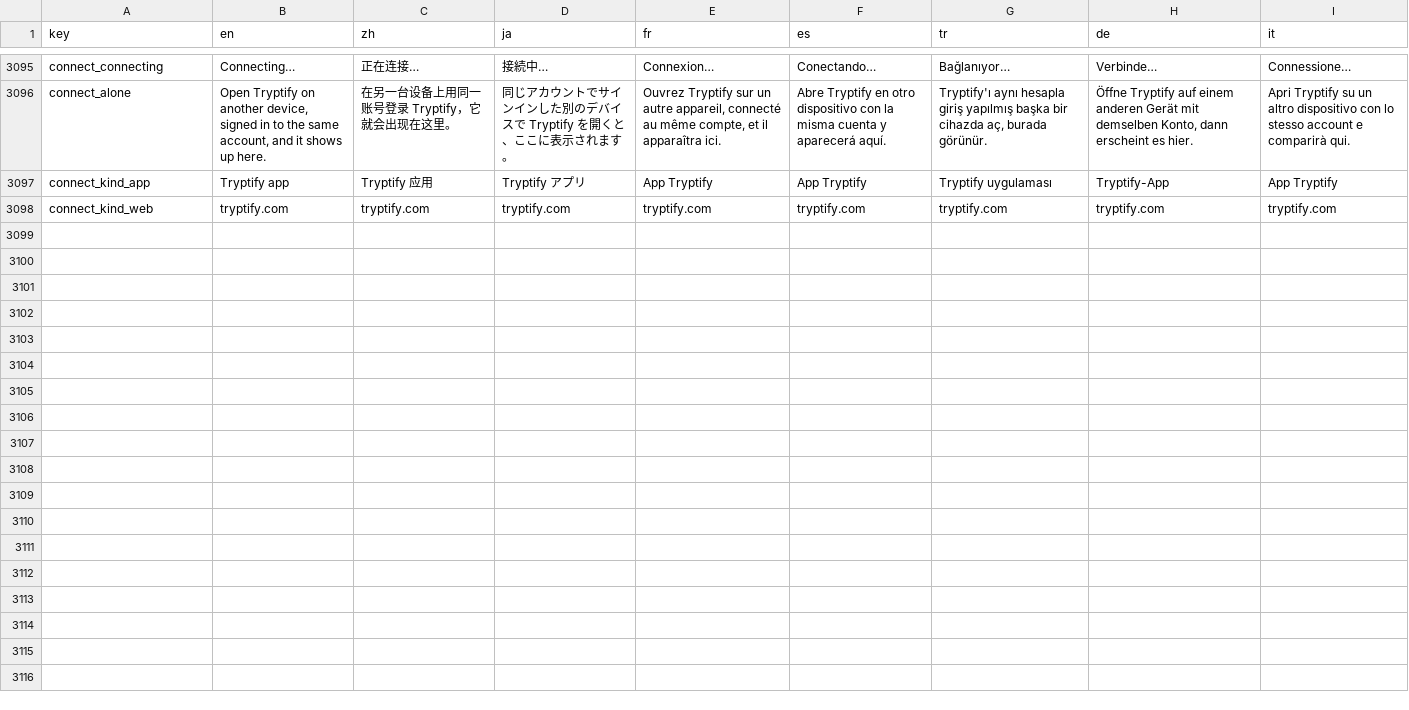
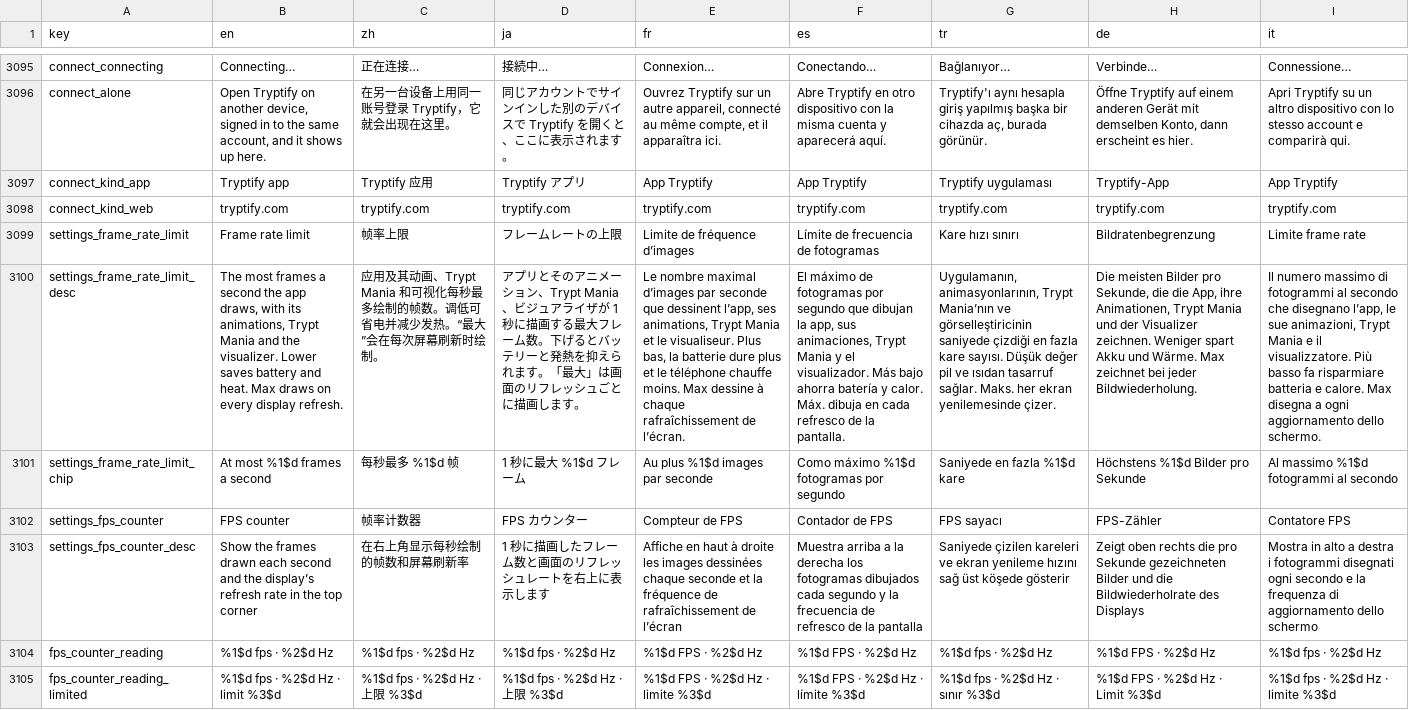
Before and after one commit to tryptz/Tryptify, a TSV file: app/l10n/strings.tsv, drawn as a sheet; only a part is shown, gaps mark what is left out; the diff names each change by its address in the sheet, - before the commit and + after, or states it on an @@ line.

Commit message:
Settings › System › Performance: frame rate limit and FPS counter
Frame rate limit (Max, 30, 45, 60, 90, 120) puts the activity's whole
composition on the display's frame clock with the limit applied, so every
recomposition, animation and frame loop, Trypt Mania's playfield
included, moves on at most that many frames a second. It is no display
vote: the window still holds none. Kept frames book the next one an
interval on, so a limit the panel does not divide averages out to it.
Judgement in Trypt Mania never follows the frame clock and is untouched.

The visualizer's render threads hold the lower of Target FPS (vsync off)
and the limit (either way), let go a little before the vsync they wait
for, and their surfaces ask for no more than the limit.

The kick pulse decayed and cooled down per frame; it now keeps time, so
it punches the same at any rate.

FPS counter shows the frames the window drew each second, the display's
refresh rate and the limit, over the CRT's layer. Both are per device.

```diff
--- a/app/l10n/strings.tsv
+++ b/app/l10n/strings.tsv
+row 3099: settings_frame_rate_limit | Frame rate limit | 帧率上限 | フレームレートの上限 | Limite de fréquence d’images | Límite de frecuencia de fotogramas | Kare hızı sınırı | Bildratenbegrenzung | Limite frame rate
+row 3100: settings_frame_rate_limit_desc | The most frames a second the app draws, with its animations, Trypt Mania and the visualizer. Lower saves battery and heat. Max draws on every display refresh. | 应用及其动画、Trypt Mania 和可视化每秒最多绘制的帧数。调低可省电并减少发热。“最大”会在每次屏幕刷新时绘制。 | アプリとそのアニメーション、Trypt Mania、ビジュアライザが 1 秒に描画する最大フレーム数。下げるとバッテリーと発熱を抑えられます。「最大」は画面のリフレッシュごとに描画します。 | Le nombre maximal d’images par seconde que dessinent l’app, ses animations, Trypt Mania et le visualiseur. Plus bas, la batterie dure plus et le téléphone chauffe moins. Max dessine à chaque rafraîchissement de l’écran. | El máximo de fotogramas por segundo que dibujan la app, sus animaciones, Trypt Mania y el visualizador. Más bajo ahorra batería y calor. Máx. dibuja en cada refresco de la pantalla. | Uygulamanın, animasyonlarının, Trypt Mania’nın ve görselleştiricinin saniyede çizdiği en fazla kare sayısı. Düşük değer pil ve ısıdan tasarruf sağlar. Maks. her ekran yenilemesinde çizer. | Die meisten Bilder pro Sekunde, die die App, ihre Animationen, Trypt Mania und der Visualizer zeichnen. Weniger spart Akku und Wärme. Max zeichnet bei jeder Bildwiederholung. | Il numero massimo di fotogrammi al secondo che disegnano l’app, le sue animazioni, Trypt Mania e il visualizzatore. Più basso fa risparmiare batteria e calore. Max disegna a ogni aggiornamento dello schermo.
+row 3101: settings_frame_rate_limit_chip | At most %1$d frames a second | 每秒最多 %1$d 帧 | 1 秒に最大 %1$d フレーム | Au plus %1$d images par seconde | Como máximo %1$d fotogramas por segundo | Saniyede en fazla %1$d kare | Höchstens %1$d Bilder pro Sekunde | Al massimo %1$d fotogrammi al secondo
+row 3102: settings_fps_counter | FPS counter | 帧率计数器 | FPS カウンター | Compteur de FPS | Contador de FPS | FPS sayacı | FPS-Zähler | Contatore FPS
+row 3103: settings_fps_counter_desc | Show the frames drawn each second and the display’s refresh rate in the top corner | 在右上角显示每秒绘制的帧数和屏幕刷新率 | 1 秒に描画したフレーム数と画面のリフレッシュレートを右上に表示します | Affiche en haut à droite les images dessinées chaque seconde et la fréquence de rafraîchissement de l’écran | Muestra arriba a la derecha los fotogramas dibujados cada segundo y la frecuencia de refresco de la pantalla | Saniyede çizilen kareleri ve ekran yenileme hızını sağ üst köşede gösterir | Zeigt oben rechts die pro Sekunde gezeichneten Bilder und die Bildwiederholrate des Displays | Mostra in alto a destra i fotogrammi disegnati ogni secondo e la frequenza di aggiornamento dello schermo
+row 3104: fps_counter_reading | %1$d fps · %2$d Hz | %1$d fps · %2$d Hz | %1$d fps · %2$d Hz | %1$d FPS · %2$d Hz | %1$d FPS · %2$d Hz | %1$d fps · %2$d Hz | %1$d FPS · %2$d Hz | %1$d fps · %2$d Hz
+row 3105: fps_counter_reading_limited | %1$d fps · %2$d Hz · limit %3$d | %1$d fps · %2$d Hz · 上限 %3$d | %1$d fps · %2$d Hz · 上限 %3$d | %1$d FPS · %2$d Hz · limite %3$d | %1$d FPS · %2$d Hz · límite %3$d | %1$d fps · %2$d Hz · sınır %3$d | %1$d FPS · %2$d Hz · Limit %3$d | %1$d fps · %2$d Hz · limite %3$d
```
Also changed, not shown: 22 other files.
